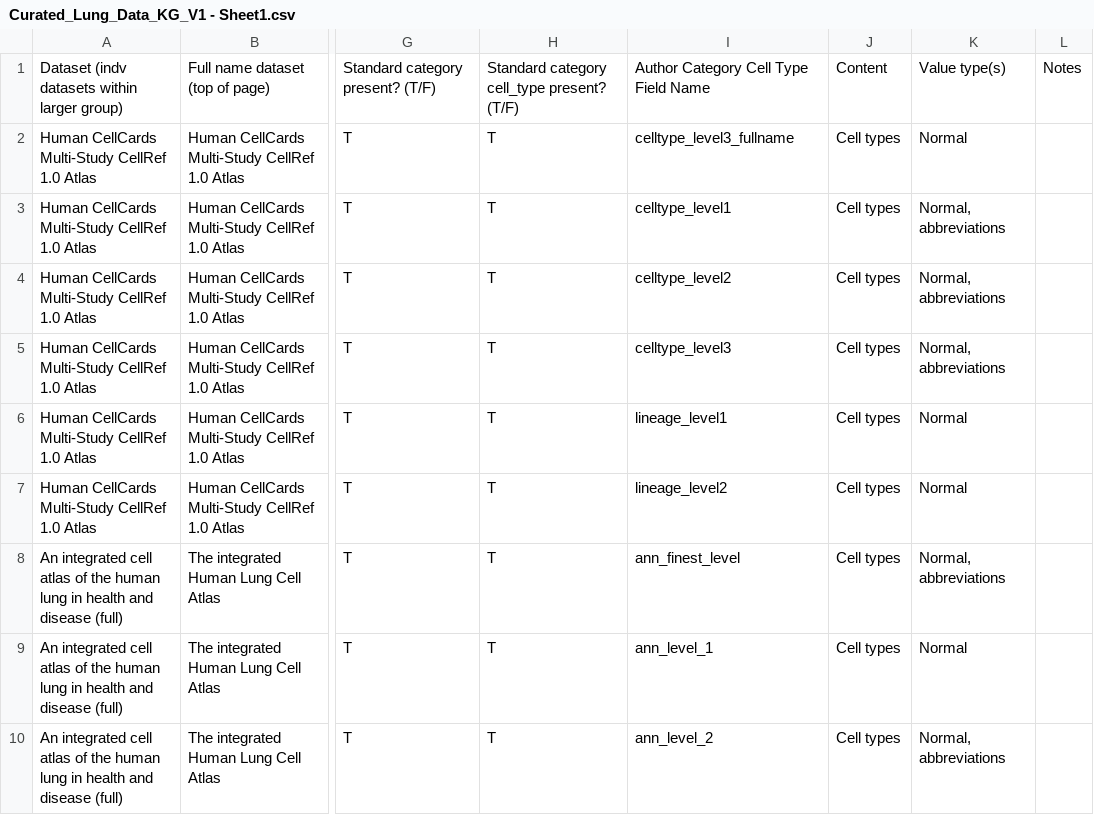
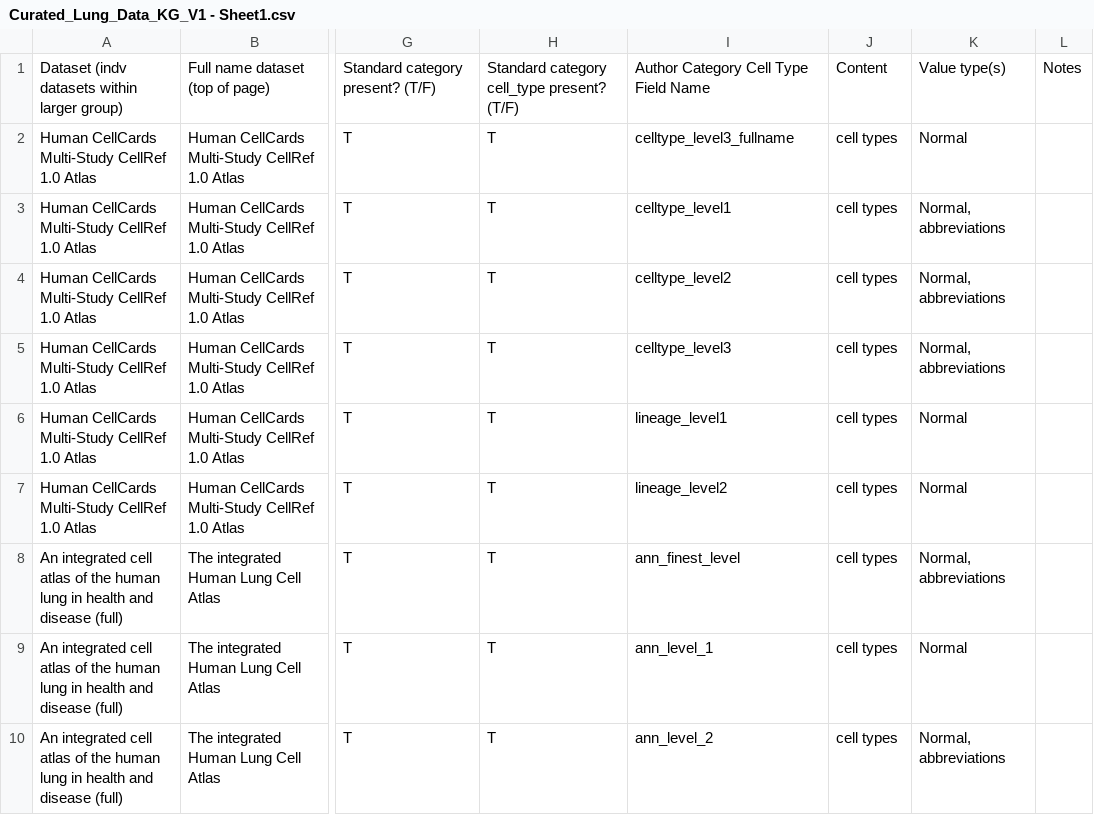
Before and after one commit to Cellular-Semantics/CL_KG, a CSV file: anndata2rdf/src/curated_data/Curated_Lung_Data_KG_V1 - Sheet1.csv, drawn as a sheet; only a part is shown, gaps mark what is left out; the diff covers the shown part only; the diff names each change by its address in the sheet, - before the commit and + after, or states it on an @@ line.

```diff
--- a/anndata2rdf/src/curated_data/Curated_Lung_Data_KG_V1 - Sheet1.csv
+++ b/anndata2rdf/src/curated_data/Curated_Lung_Data_KG_V1 - Sheet1.csv
-J2:J10: Cell types
+J2:J10: cell types
```
Also changed, not shown: 6 added rows and 3 edited cells elsewhere in this file.
